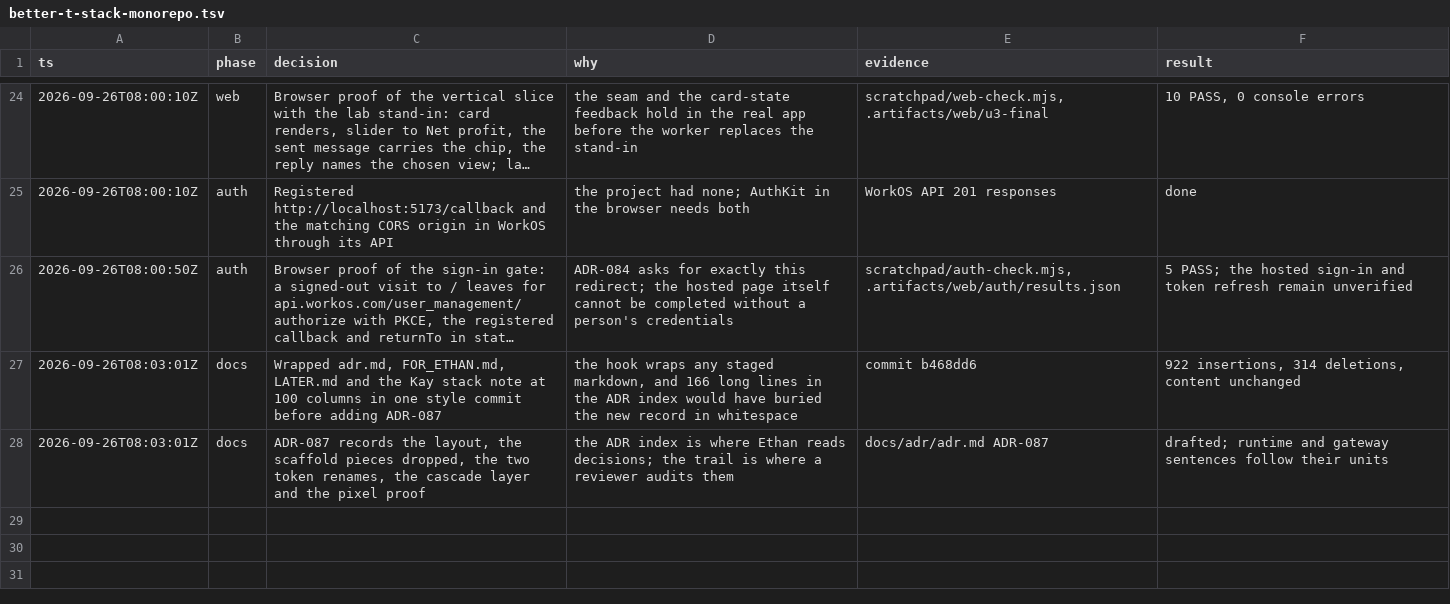
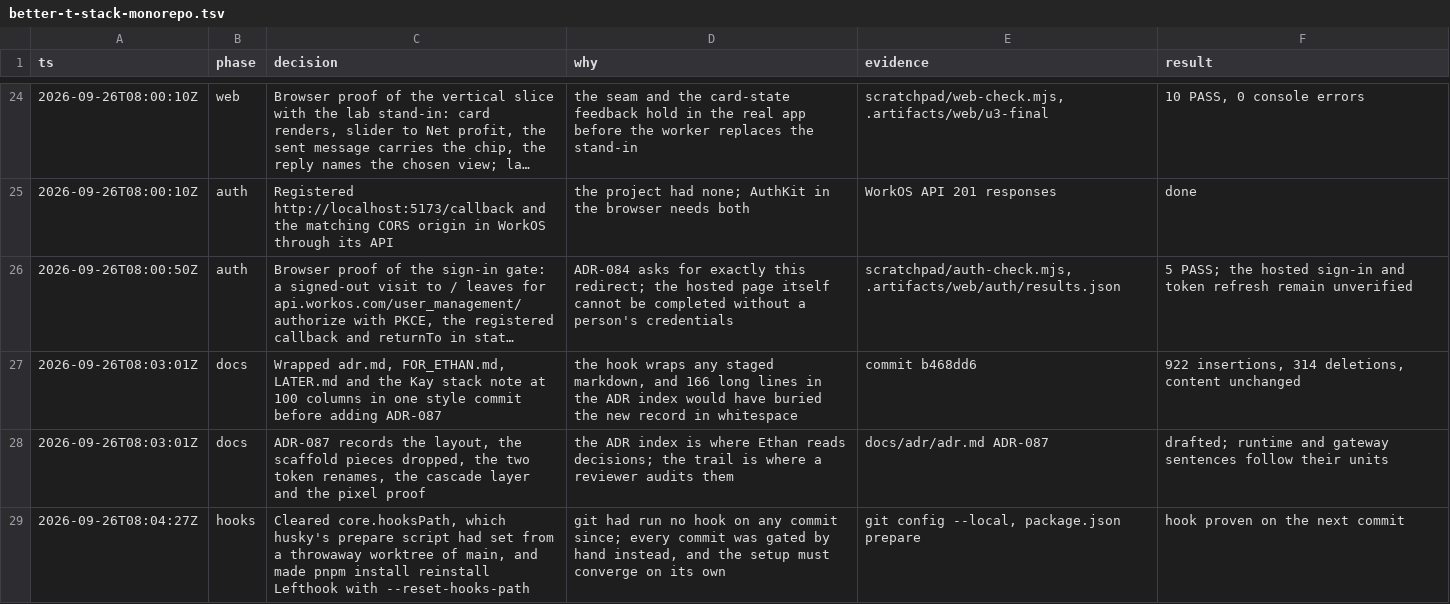
Before and after one commit to mite404/yaklabs, a TSV file: docs/trail/better-t-stack-monorepo.tsv, drawn as a sheet; only a part is shown, gaps mark what is left out; long unchanged cells end in ….

```diff
--- a/docs/trail/better-t-stack-monorepo.tsv
+++ b/docs/trail/better-t-stack-monorepo.tsv
@@ -28 +28,2 @@ ts	phase	decision	why	evidence	result
 2026-09-26T08:03:01Z	docs	ADR-087 records the layout, the scaffold pieces dropped, the two token renames, the cascade layer and the pixel proof	the ADR index is where Ethan reads decisions; the trail is where a reviewer audits them	docs/adr/adr.md ADR-087	drafted; runtime and gateway sentences follow their units
+2026-09-26T08:04:27Z	hooks	Cleared core.hooksPath, which husky's prepare script had set from a throwaway worktree of main, and made pnpm install reinstall Lefthook with --reset-hooks-path	git had run no hook on any commit since; every commit was gated by hand instead, and the setup must converge on its own	git config --local, package.json prepare	hook proven on the next commit
```
Also changed, not shown: 1 other file.
